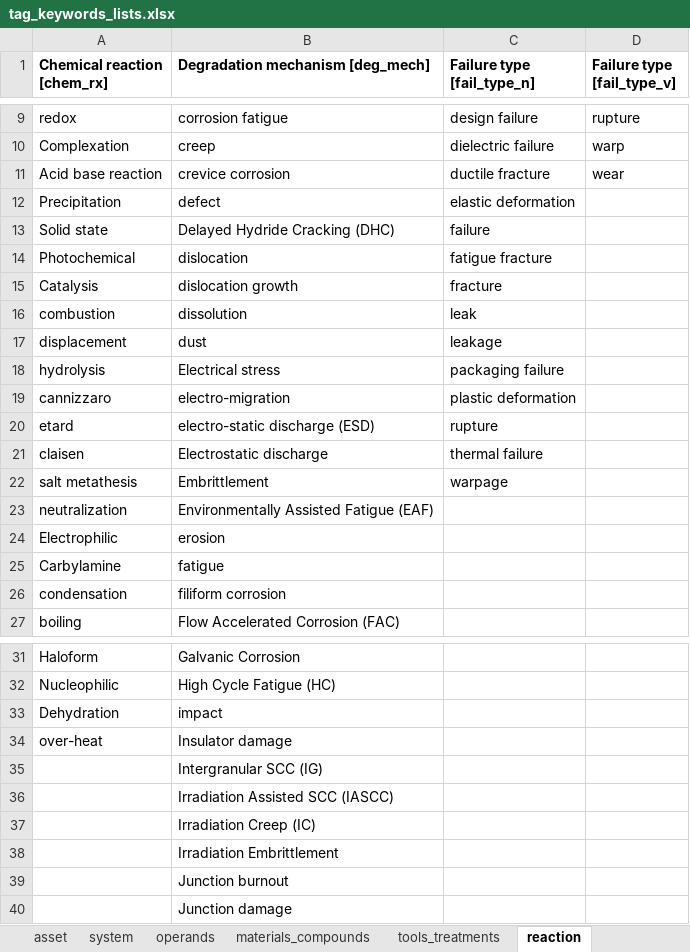
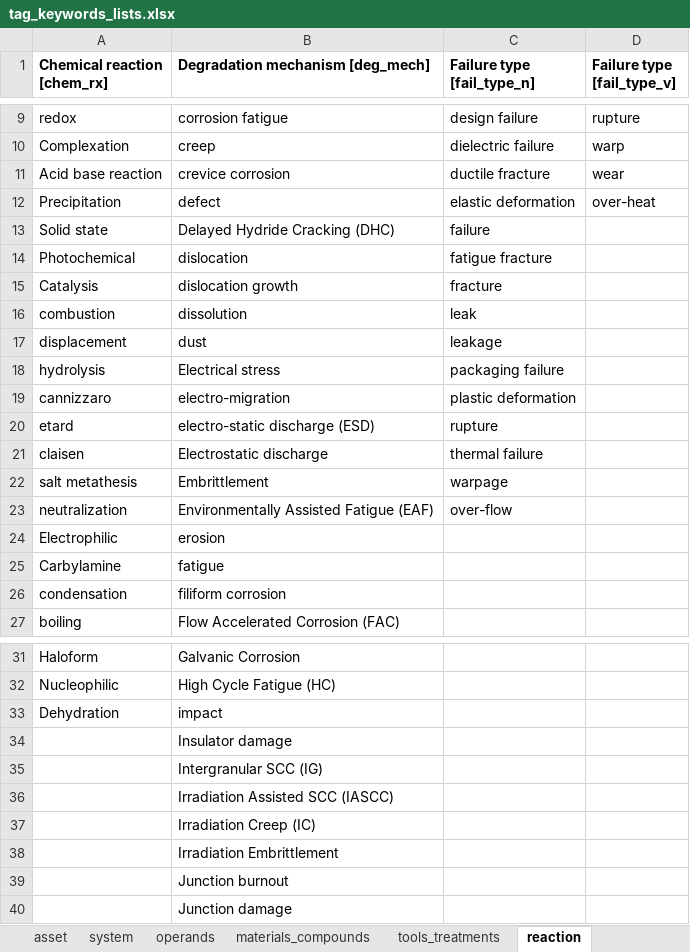
Before and after one commit to idaholab/DACKAR, an Excel workbook: data/tag_keywords_lists.xlsx, sheet reaction, drawn as a sheet; only a part is shown, gaps mark what is left out; values as stored, in another font and other column widths than the file's, no borders; the diff names each change by its address in the sheet, - before the commit and + after, or states it on an @@ line.

Commit message:
last edits 2

```diff
--- a/data/tag_keywords_lists.xlsx (sheet reaction)
+++ b/data/tag_keywords_lists.xlsx (sheet reaction)
-D12 (Failure type [fail_type_v]): (empty)
+D12 (Failure type [fail_type_v]): over-heat
-C23 (Failure type [fail_type_n]): (empty)
+C23 (Failure type [fail_type_n]): over-flow
-A34 (Chemical reaction [chem_rx]): over-heat
+A34 (Chemical reaction [chem_rx]): (empty)
```
